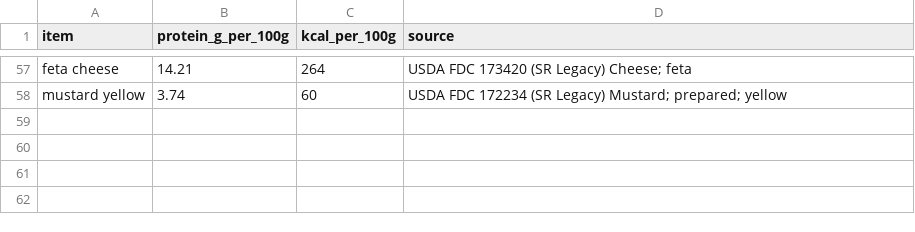
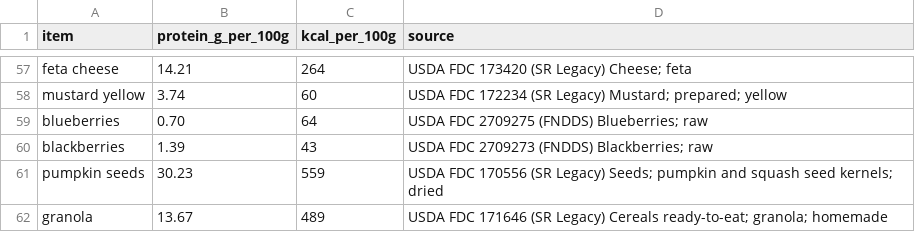
Before and after one commit to abdou998/gramsperdollar, a CSV file: data/nutrition.csv, drawn as a sheet; only a part is shown, gaps mark what is left out; the diff names each change by its address in the sheet, - before the commit and + after, or states it on an @@ line.

```diff
--- a/data/nutrition.csv
+++ b/data/nutrition.csv
+row 59: blueberries | 0.70 | 64 | USDA FDC 2709275 (FNDDS) Blueberries; raw
+row 60: blackberries | 1.39 | 43 | USDA FDC 2709273 (FNDDS) Blackberries; raw
+row 61: pumpkin seeds | 30.23 | 559 | USDA FDC 170556 (SR Legacy) Seeds; pumpkin and squash seed kernels; dried
+row 62: granola | 13.67 | 489 | USDA FDC 171646 (SR Legacy) Cereals ready-to-eat; granola; homemade
```
Also changed, not shown: data/prices.csv, data/todo/aldi-tx.tsv, 10 other files.
